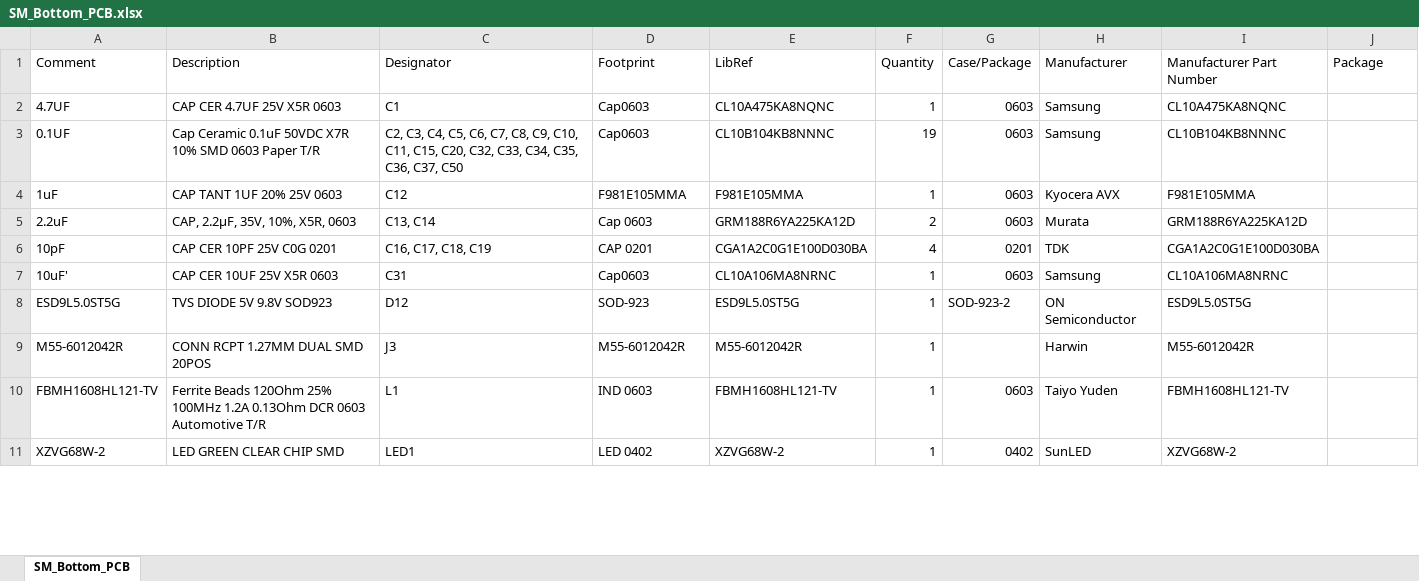
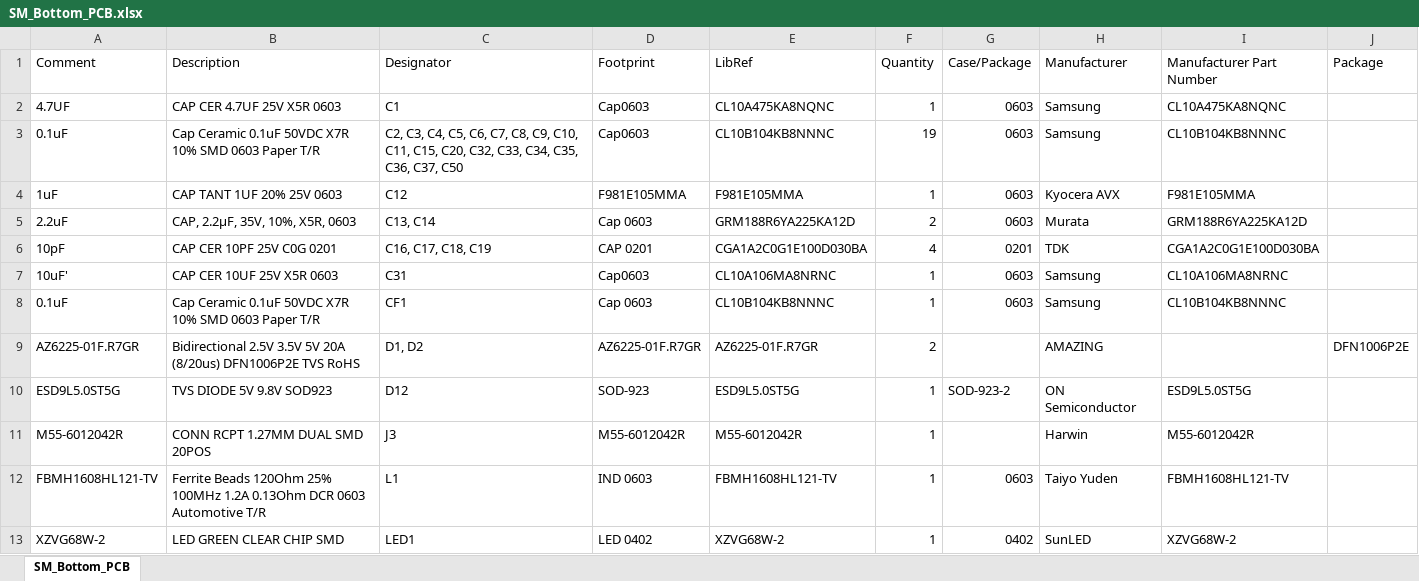
Before and after one commit to eSpark-Backup/colebenson-smartmotors, an Excel workbook: Deliverables/SM_Bottom Board/_BOM/SM_Bottom_PCB.xlsx, sheet SM_Bottom_PCB, drawn as a sheet; only a part is shown; values as stored, in another font and other column widths than the file's, no cell formats; the diff covers the shown part only; the diff names each change by its address in the sheet, - before the commit and + after, or states it on an @@ line.

Commit message:
Bottom LCSC BOM updated

```diff
--- a/Deliverables/SM_Bottom Board/_BOM/SM_Bottom_PCB.xlsx (sheet SM_Bottom_PCB)
+++ b/Deliverables/SM_Bottom Board/_BOM/SM_Bottom_PCB.xlsx (sheet SM_Bottom_PCB)
-A3 (Comment): 0.1UF
+A3 (Comment): 0.1uF
+row 8: 0.1uF | Cap Ceramic 0.1uF 50VDC X7R 10% SMD 0603 Paper T/R | CF1 | Cap 0603 | CL10B104KB8NNNC | 1 | 0603 | Samsung | CL10B104KB8NNNC
+row 9: AZ6225-01F.R7GR | Bidirectional 2.5V 3.5V 5V 20A (8/20us) DFN1006P2E TVS RoHS | D1, D2 | AZ6225-01F.R7GR | AZ6225-01F.R7GR | 2 |  | AMAZING |  | DFN1006P2E
```
Also changed, not shown: 6 added rows and 3 removed rows elsewhere in this sheet, cell formats, Deliverables/SM_Top Board/_BOM/SM_Top_PCB_LCSC.xlsx, 3 other files.
